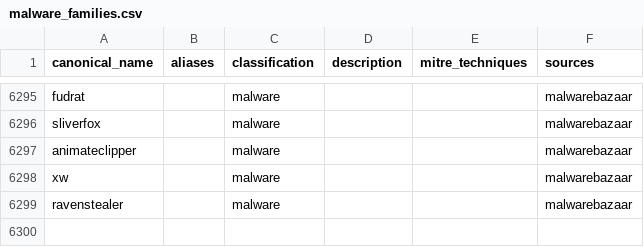
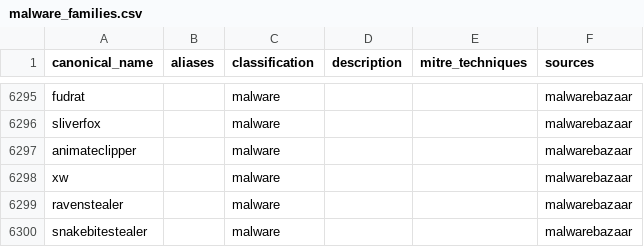
Before and after one commit to elchacal801/threat-intel-reference, a CSV file: data/normalized/malware_families.csv, drawn as a sheet; only a part is shown, gaps mark what is left out; the diff names each change by its address in the sheet, - before the commit and + after, or states it on an @@ line.

```diff
--- a/data/normalized/malware_families.csv
+++ b/data/normalized/malware_families.csv
+row 6300: snakebitestealer |  | malware |  |  | malwarebazaar
```
Also changed, not shown: data/raw/urlhaus.csv, 11 other files.
